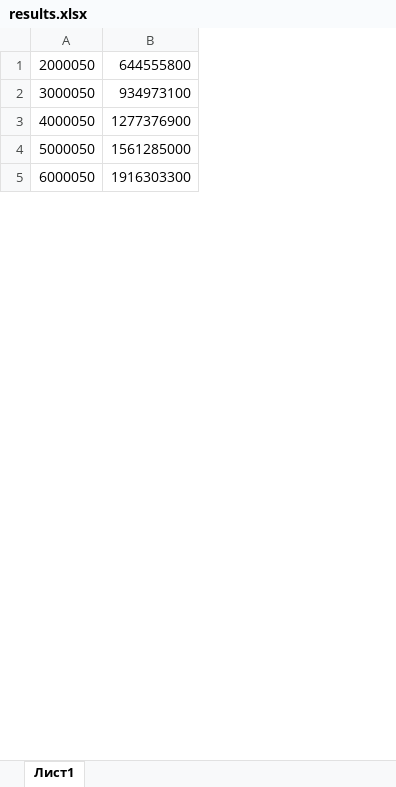
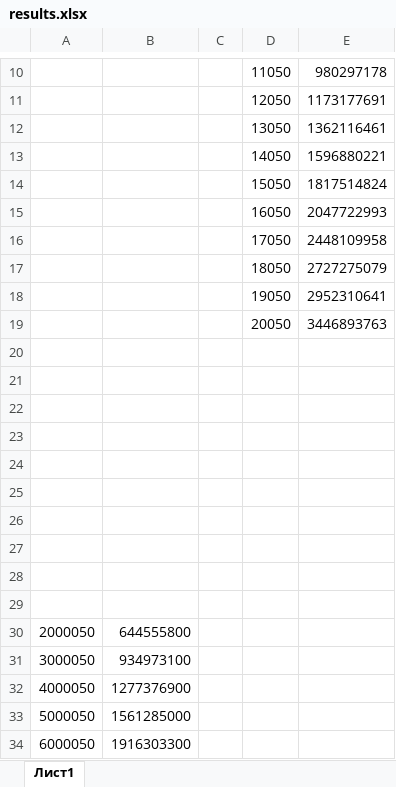
Before and after one commit to airat91140/TAlab1, an Excel workbook: results.xlsx, sheet Лист1, drawn as a sheet; only a part is shown, gaps mark what is left out; values as stored, in another font and other column widths than the file's, no borders; charts and pictures not drawn; the diff covers the shown part only; the diff names each change by its address in the sheet, - before the commit and + after, or states it on an @@ line.

```diff
--- a/results.xlsx (sheet Лист1)
+++ b/results.xlsx (sheet Лист1)
+column C, empty
+column D, empty
+column E, empty
+row 10:  |  |  | 11050 | 980297178
+row 11:  |  |  | 12050 | 1173177691
+row 12:  |  |  | 13050 | 1362116461
+row 13:  |  |  | 14050 | 1596880221
+row 14:  |  |  | 15050 | 1817514824
+row 15:  |  |  | 16050 | 2047722993
+row 16:  |  |  | 17050 | 2448109958
+row 17:  |  |  | 18050 | 2727275079
+row 18:  |  |  | 19050 | 2952310641
+row 19:  |  |  | 20050 | 3446893763
+row 20: (empty)
+row 21: (empty)
+row 22: (empty)
+row 23: (empty)
+row 24: (empty)
+row 25: (empty)
+row 26: (empty)
+row 27: (empty)
+row 28: (empty)
+row 29: (empty)
```
Also changed, not shown: 30 added rows elsewhere in this sheet, charts or pictures, 2 other files.
